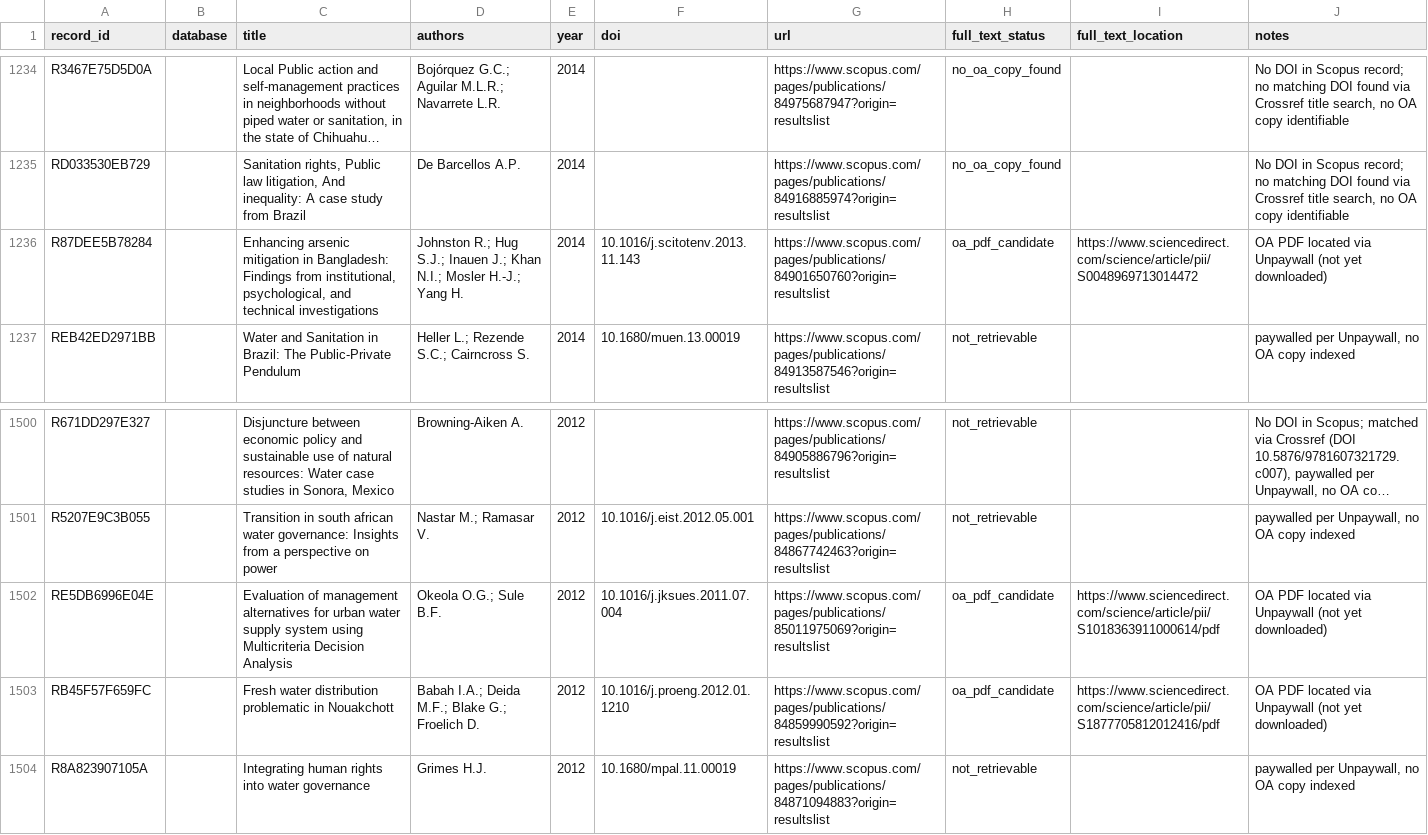
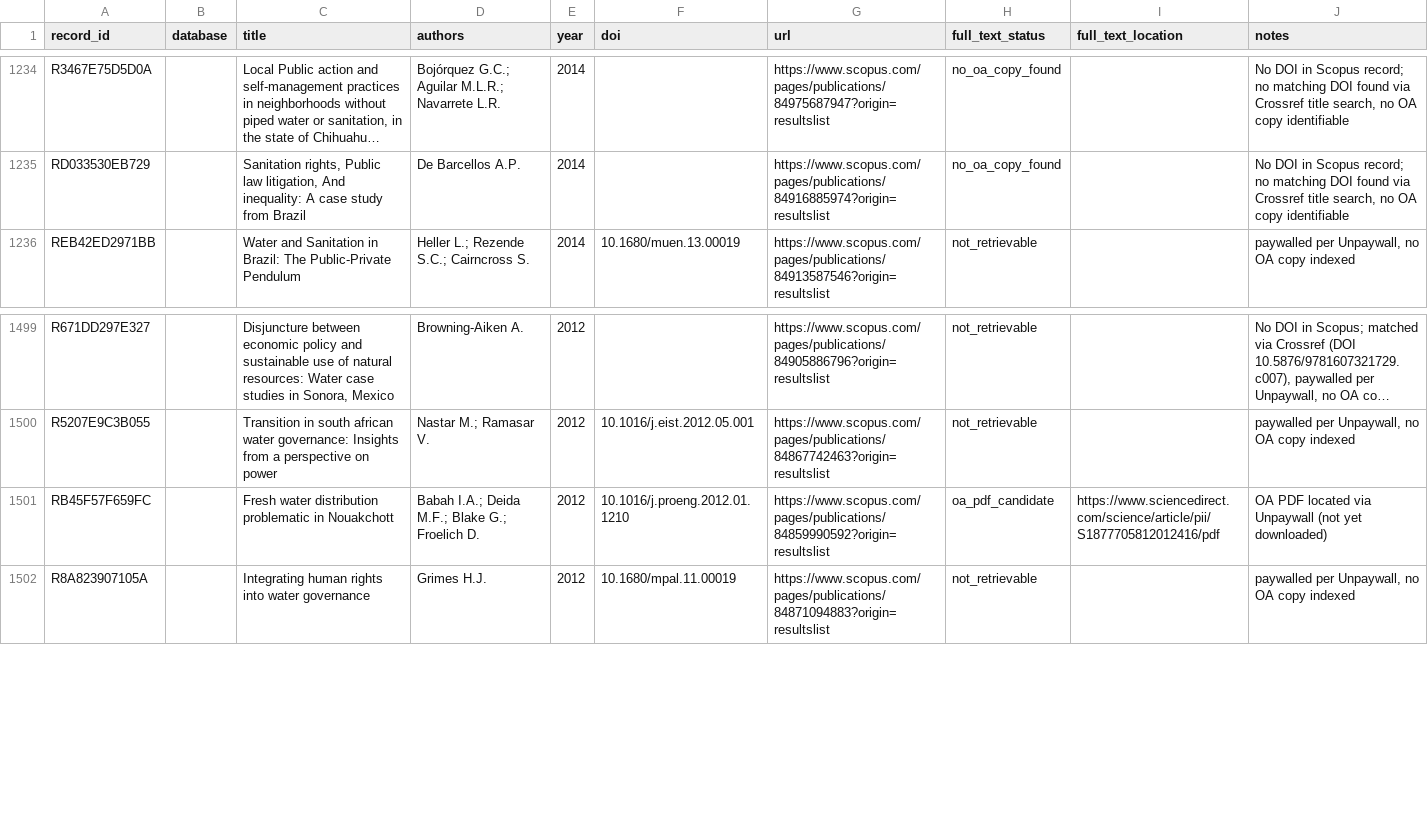
Before and after one commit to jrklaus8/water-law-dataset, a CSV file: legal-last-mile-systematic-review/02_screening/full_text/full_text_retrieval_queue.csv, drawn as a sheet; only a part is shown, gaps mark what is left out; long unchanged cells end in …; the diff names each change by its address in the sheet, - before the commit and + after, or states it on an @@ line.

```diff
--- a/legal-last-mile-systematic-review/02_screening/full_text/full_text_retrieval_queue.csv
+++ b/legal-last-mile-systematic-review/02_screening/full_text/full_text_retrieval_queue.csv
-row 1236: R87DEE5B78284 |  | Enhancing arsenic mitigation in Bangladesh: Findings from institutional, psychological, and technical investigations | Johnston R.; Hug S.J.; Inauen J.; Khan N.I.; Mosler H.-J.; Yang H. | 2014 | 10.1016/j.scitotenv.2013.11.143 | https://www.scopus.com/pages/publications/84901650760?origin=resultslist | oa_pdf_candidate | https://www.sciencedirect.com/science/article/pii/S0048969713014472 | OA PDF located via Unpaywall (not yet downloaded)
-row 1502: RE5DB6996E04E |  | Evaluation of management alternatives for urban water supply system using Multicriteria Decision Analysis | Okeola O.G.; Sule B.F. | 2012 | 10.1016/j.jksues.2011.07.004 | https://www.scopus.com/pages/publications/85011975069?origin=resultslist | oa_pdf_candidate | https://www.sciencedirect.com/science/article/pii/S1018363911000614/pdf | OA PDF located via Unpaywall (not yet downloaded)
```
Also changed, not shown: legal-last-mile-systematic-review/02_screening/exclusion_log/exclusion_log.csv, 6 other files.
